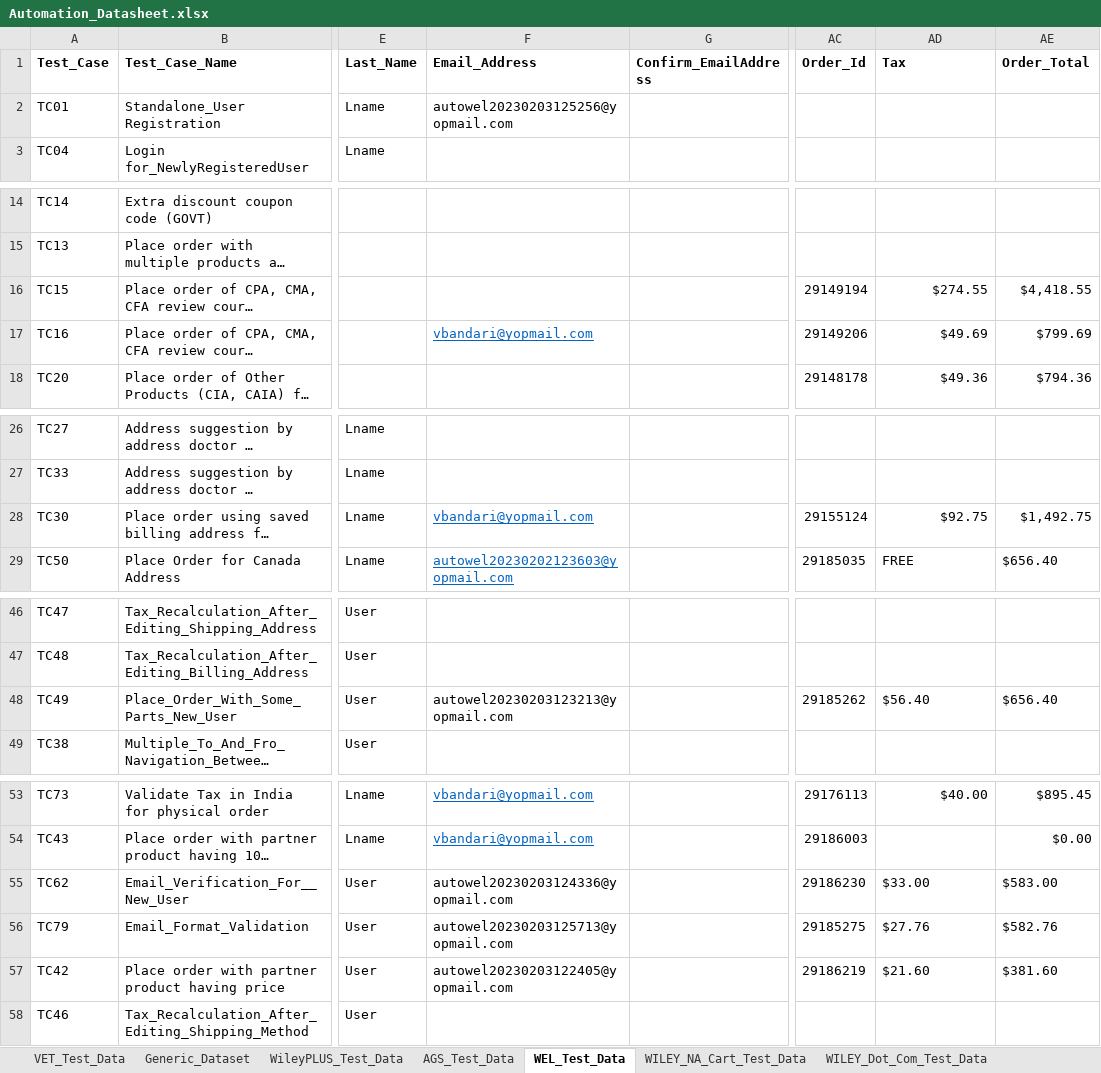
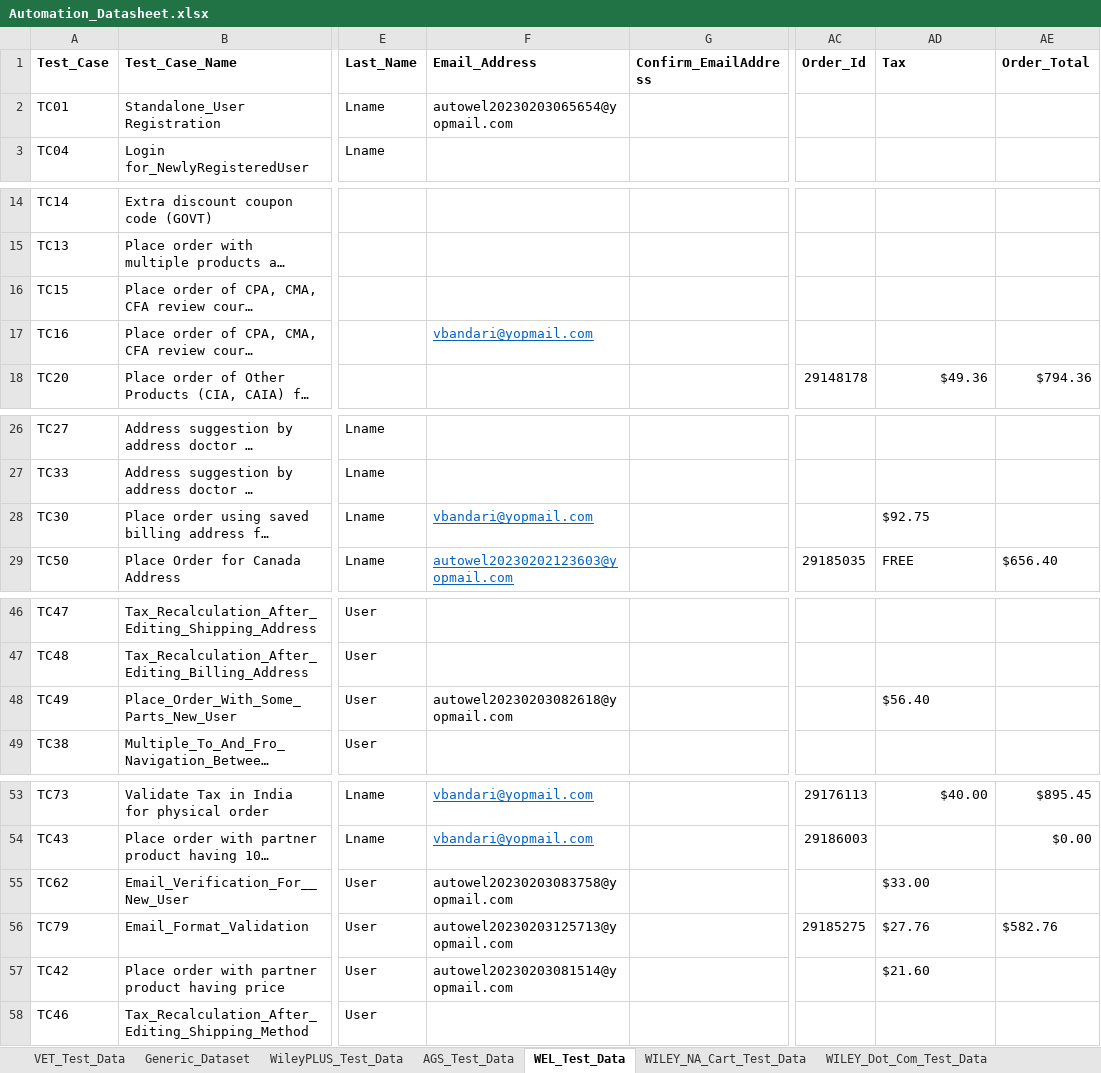
Before and after one commit to gsaha99/Ecommerce_QA, an Excel workbook: Test Data/Automation_Datasheet.xlsx, sheet WEL_Test_Data, drawn as a sheet; only a part is shown, gaps mark what is left out; long unchanged cells end in …; values as stored, in another font and other column widths than the file's, no borders; the diff covers the shown part only; the diff names each change by its address in the sheet, - before the commit and + after, or states it on an @@ line.

```diff
--- a/Test Data/Automation_Datasheet.xlsx (sheet WEL_Test_Data)
+++ b/Test Data/Automation_Datasheet.xlsx (sheet WEL_Test_Data)
-F2 (Email_Address): autowel20230203125256@yopmail.com
+F2 (Email_Address): autowel20230203065654@yopmail.com
-AC16 (Order_Id): 29149194
+AC16 (Order_Id): (empty)
-AD16 (Tax): $274.55
+AD16 (Tax): (empty)
-AE16 (Order_Total): $4,418.55
+AE16 (Order_Total): (empty)
-AC17 (Order_Id): 29149206
+AC17 (Order_Id): (empty)
-AD17 (Tax): $49.69
+AD17 (Tax): (empty)
-AE17 (Order_Total): $799.69
+AE17 (Order_Total): (empty)
-AC28 (Order_Id): 29155124
+AC28 (Order_Id): (empty)
-AD28 alignment: right
+AD28 alignment: left
-AE28 (Order_Total): $1,492.75
+AE28 (Order_Total): (empty)
-F48 (Email_Address): autowel20230203123213@yopmail.com
+F48 (Email_Address): autowel20230203082618@yopmail.com
-AC48 (Order_Id): 29185262
+AC48 (Order_Id): (empty)
-AE48 (Order_Total): $656.40
+AE48 (Order_Total): (empty)
-F55 (Email_Address): autowel20230203124336@yopmail.com
+F55 (Email_Address): autowel20230203083758@yopmail.com
-AC55 (Order_Id): 29186230
+AC55 (Order_Id): (empty)
-AE55 (Order_Total): $583.00
+AE55 (Order_Total): (empty)
-F57 (Email_Address): autowel20230203122405@yopmail.com
+F57 (Email_Address): autowel20230203081514@yopmail.com
-AC57 (Order_Id): 29186219
+AC57 (Order_Id): (empty)
-AE57 (Order_Total): $381.60
+AE57 (Order_Total): (empty)
```
Also changed, not shown: 1 edited cell elsewhere in this sheet, 16 other files.
